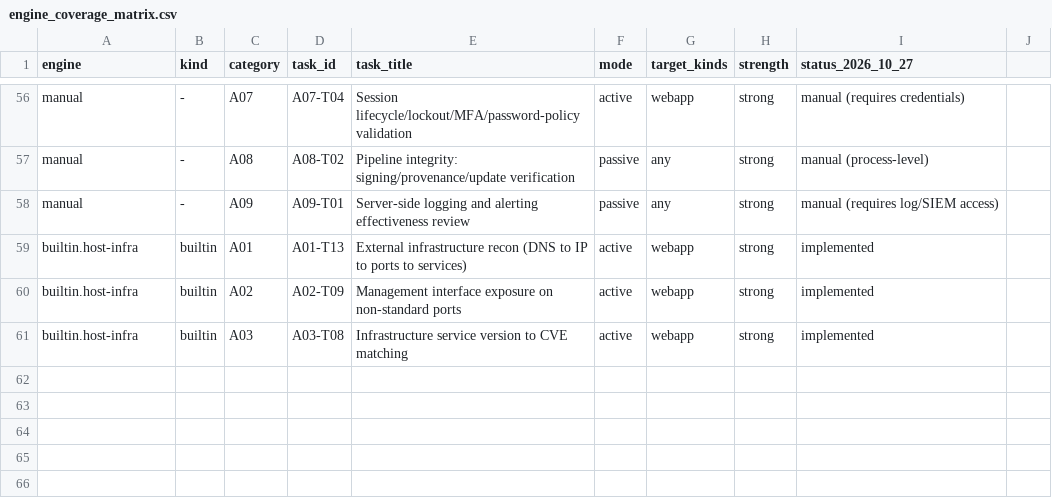
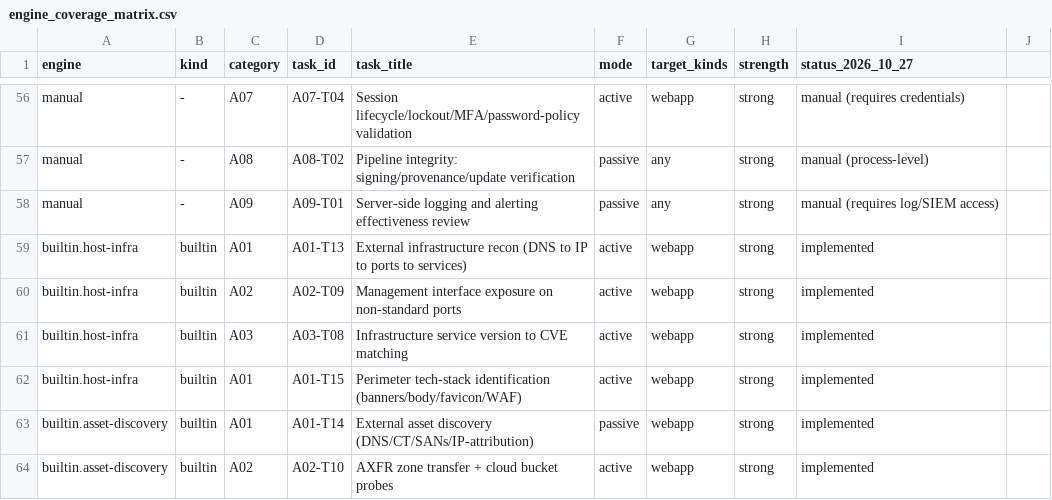
Before and after one commit to ramuatnet/R-SecopsXD, a CSV file: docs/engine_coverage_matrix.csv, drawn as a sheet; only a part is shown, gaps mark what is left out; the diff names each change by its address in the sheet, - before the commit and + after, or states it on an @@ line.

Commit message:
EASM expansion: 35-port recon, tech-stack/WAF fingerprints, proactive asset discovery
Maturity-review gaps closed:
- host-infra: 18 -> ~35 ports (Telnet/SMB/MSRPC, K8s API, Docker API,
  Elasticsearch, memcached, VNC, CouchDB, WebLogic/GlassFish, alt-HTTP);
  deep recon per open HTTP/TLS port in ONE connection (TLS handshake +
  GET /): body/header tech signatures (Jenkins, Grafana, K8s, Kibana,
  phpMyAdmin, ES, default pages...), favicon murmur3 hash, CDN/WAF edge
  header detection; management-interface finding names the product.
  Fixed hang: filtered ports (no RST) never resolved the recon promise.
- NEW builtin.asset-discovery (passive, in standard-* + external-dast):
  DNS records, CT logs via crt.sh + liveness resolution, cert SANs,
  IP attribution via Team Cymru (ASN/owner/country); active mode adds
  AXFR zone-transfer attempts + cloud bucket listability probes.
  Discovered assets are listed, never scanned (approval preserved).
- Lockstep: tasks A01-T14/A01-T15/A02-T10, coverage v1 map, docs matrix.
- Validated live: htcnxt.ai — 12 CT names (11 resolving), 2 SANs, honest
  environment-limitation notes; host-infra 33 ports in 20s.
- Suite: 200/200.

```diff
--- a/docs/engine_coverage_matrix.csv
+++ b/docs/engine_coverage_matrix.csv
+row 62: builtin.host-infra | builtin | A01 | A01-T15 | Perimeter tech-stack identification (banners/body/favicon/WAF) | active | webapp | strong | implemented
+row 63: builtin.asset-discovery | builtin | A01 | A01-T14 | External asset discovery (DNS/CT/SANs/IP-attribution) | passive | webapp | strong | implemented
+row 64: builtin.asset-discovery | builtin | A02 | A02-T10 | AXFR zone transfer + cloud bucket probes | active | webapp | strong | implemented
```
Also changed, not shown: 10 other files.
